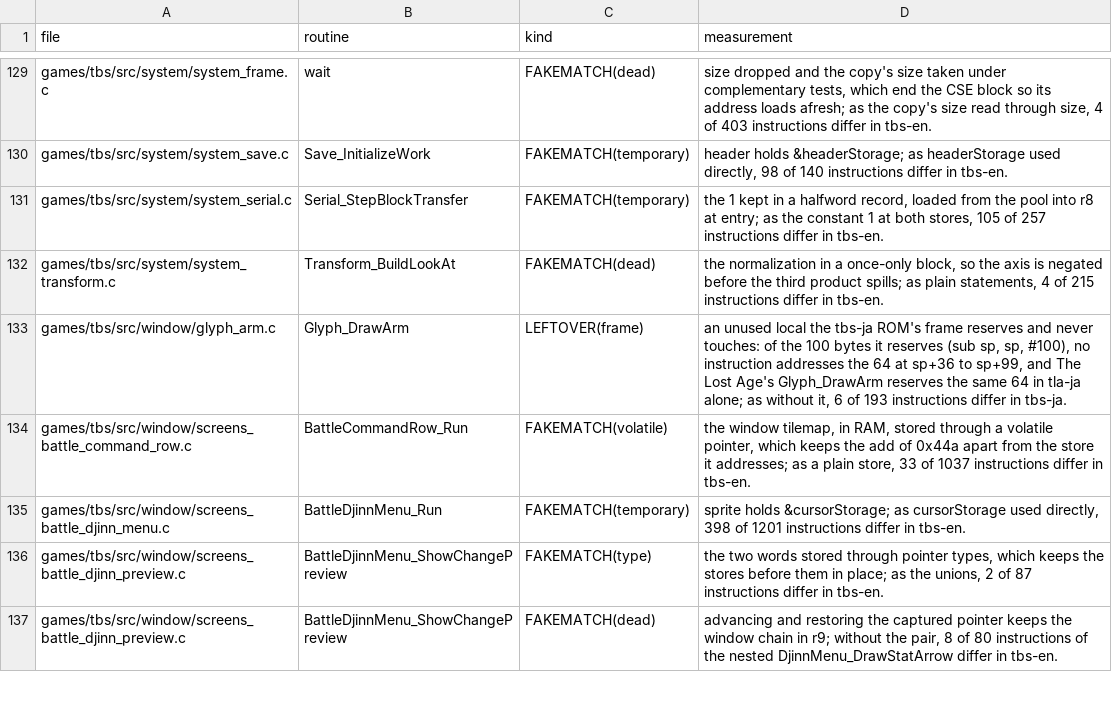
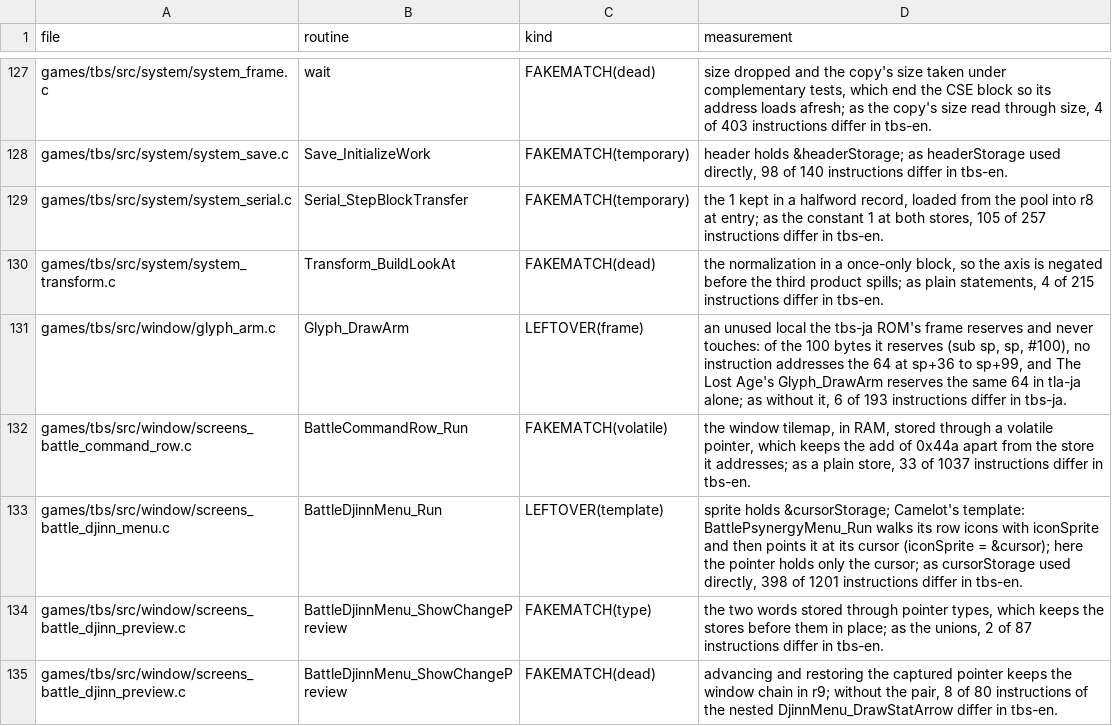
Before and after one commit to PascalPixel/alchemy-devtools, a TSV file: evidence/tbs-fakematch.tsv, drawn as a sheet; only a part is shown, gaps mark what is left out; the diff covers the shown part only.

```diff
--- a/evidence/tbs-fakematch.tsv
+++ b/evidence/tbs-fakematch.tsv
@@ -134,3 +132,3 @@ games/tbs/src/window/glyph_arm.c	Glyph_DrawArm	LEFTOVER(frame)	an unused local t
 games/tbs/src/window/screens_battle_command_row.c	BattleCommandRow_Run	FAKEMATCH(volatile)	the window tilemap, in RAM, stored through a volatile pointer, which keeps the add of 0x44a apart from the store it addresses; as a plain store, 33 of 1037 instructions differ in tbs-en.
-games/tbs/src/window/screens_battle_djinn_menu.c	BattleDjinnMenu_Run	FAKEMATCH(temporary)	sprite holds &cursorStorage; as cursorStorage used directly, 398 of 1201 instructions differ in tbs-en.
+games/tbs/src/window/screens_battle_djinn_menu.c	BattleDjinnMenu_Run	LEFTOVER(template)	sprite holds &cursorStorage; Camelot's template: BattlePsynergyMenu_Run walks its row icons with iconSprite and then points it at its cursor (iconSprite = &cursor); here the pointer holds only the cursor; as cursorStorage used directly, 398 of 1201 instructions differ in tbs-en.
 games/tbs/src/window/screens_battle_djinn_preview.c	BattleDjinnMenu_ShowChangePreview	FAKEMATCH(type)	the two words stored through pointer types, which keeps the stores before them in place; as the unions, 2 of 87 instructions differ in tbs-en.
```
Also changed, not shown: 6 removed rows and 10 edited cells elsewhere in this file, 8 other files.
